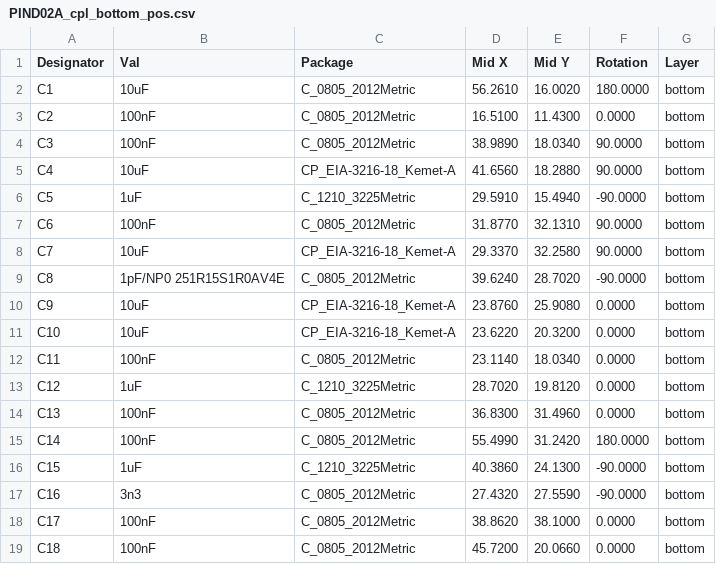
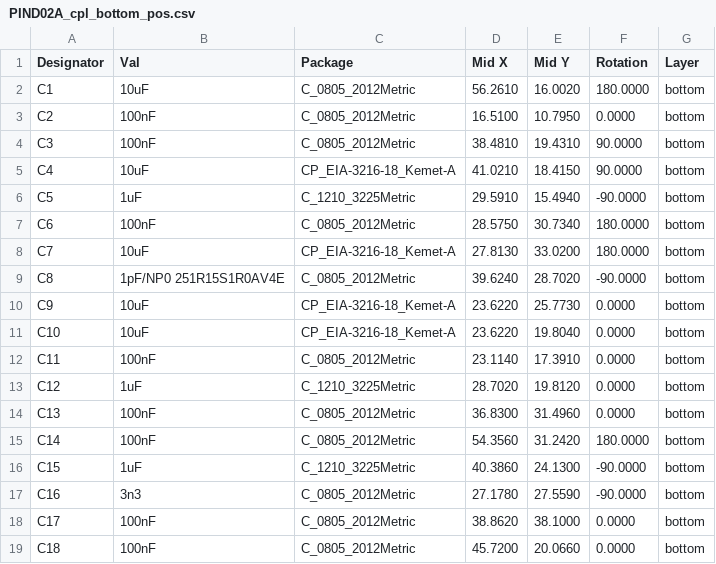
Before and after one commit to mlab-modules/PIND02, a CSV file: hw/cam_profi/gbr/PnP/PIND02A_cpl_bottom_pos.csv, drawn as a sheet; only a part is shown; the diff covers the shown part only.

```diff
--- a/hw/cam_profi/gbr/PnP/PIND02A_cpl_bottom_pos.csv
+++ b/hw/cam_profi/gbr/PnP/PIND02A_cpl_bottom_pos.csv
@@ -2,17 +2,17 @@ Designator,Val,Package,Mid X,Mid Y,Rotation,Layer
 "C1","10uF","C_0805_2012Metric",56.2610,16.0020,180.0000,bottom
-"C2","100nF","C_0805_2012Metric",16.5100,11.4300,0.0000,bottom
-"C3","100nF","C_0805_2012Metric",38.9890,18.0340,90.0000,bottom
-"C4","10uF","CP_EIA-3216-18_Kemet-A",41.6560,18.2880,90.0000,bottom
+"C2","100nF","C_0805_2012Metric",16.5100,10.7950,0.0000,bottom
+"C3","100nF","C_0805_2012Metric",38.4810,19.4310,90.0000,bottom
+"C4","10uF","CP_EIA-3216-18_Kemet-A",41.0210,18.4150,90.0000,bottom
 "C5","1uF","C_1210_3225Metric",29.5910,15.4940,-90.0000,bottom
-"C6","100nF","C_0805_2012Metric",31.8770,32.1310,90.0000,bottom
-"C7","10uF","CP_EIA-3216-18_Kemet-A",29.3370,32.2580,90.0000,bottom
+"C6","100nF","C_0805_2012Metric",28.5750,30.7340,180.0000,bottom
+"C7","10uF","CP_EIA-3216-18_Kemet-A",27.8130,33.0200,180.0000,bottom
 "C8","1pF/NP0 251R15S1R0AV4E","C_0805_2012Metric",39.6240,28.7020,-90.0000,bottom
-"C9","10uF","CP_EIA-3216-18_Kemet-A",23.8760,25.9080,0.0000,bottom
-"C10","10uF","CP_EIA-3216-18_Kemet-A",23.6220,20.3200,0.0000,bottom
-"C11","100nF","C_0805_2012Metric",23.1140,18.0340,0.0000,bottom
+"C9","10uF","CP_EIA-3216-18_Kemet-A",23.6220,25.7730,0.0000,bottom
+"C10","10uF","CP_EIA-3216-18_Kemet-A",23.6220,19.8040,0.0000,bottom
+"C11","100nF","C_0805_2012Metric",23.1140,17.3910,0.0000,bottom
 "C12","1uF","C_1210_3225Metric",28.7020,19.8120,0.0000,bottom
 "C13","100nF","C_0805_2012Metric",36.8300,31.4960,0.0000,bottom
-"C14","100nF","C_0805_2012Metric",55.4990,31.2420,180.0000,bottom
+"C14","100nF","C_0805_2012Metric",54.3560,31.2420,180.0000,bottom
 "C15","1uF","C_1210_3225Metric",40.3860,24.1300,-90.0000,bottom
-"C16","3n3","C_0805_2012Metric",27.4320,27.5590,-90.0000,bottom
+"C16","3n3","C_0805_2012Metric",27.1780,27.5590,-90.0000,bottom
 "C17","100nF","C_0805_2012Metric",38.8620,38.1000,0.0000,bottom
```
Also changed, not shown: 23 edited cells elsewhere in this file, hw/cam_profi/gbr/PIND02A-both_pos.csv, 35 other files.
